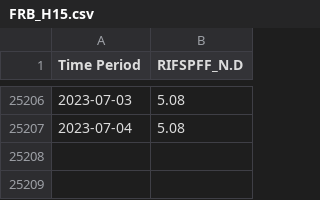
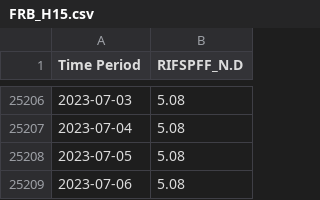
Before and after one commit to natashk/EFF-Rate-Scrapper, a CSV file: FRB_H15.csv, drawn as a sheet; only a part is shown, gaps mark what is left out; the diff names each change by its address in the sheet, - before the commit and + after, or states it on an @@ line.

```diff
--- a/FRB_H15.csv
+++ b/FRB_H15.csv
+row 25208: 2023-07-05 | 5.08
+row 25209: 2023-07-06 | 5.08
```
